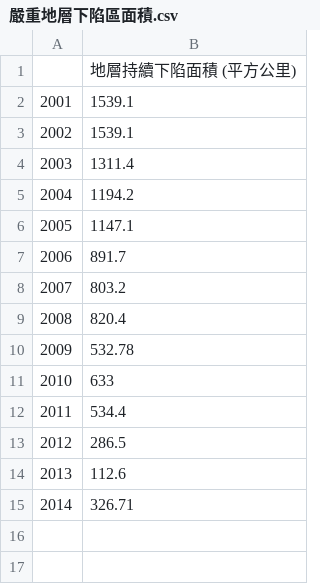
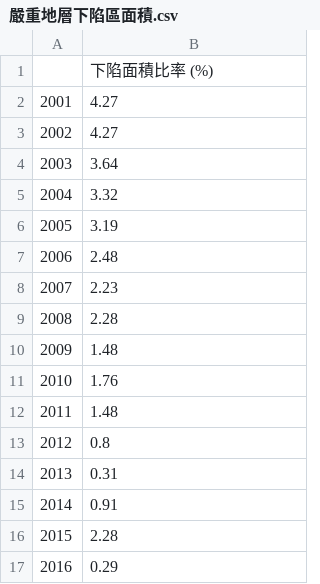
Before and after one commit to TaiBON/biodiv_indicators, a CSV file: data/processed/嚴重地層下陷區面積.csv, drawn as a sheet.

Commit message:
Update 嚴重地層下陷區面積.csv

```diff
--- a/data/processed/嚴重地層下陷區面積.csv
+++ b/data/processed/嚴重地層下陷區面積.csv
@@ -1,15 +1,17 @@
-,地層持續下陷面積 (平方公里)
-2001,1539.1
-2002,1539.1
-2003,1311.4
-2004,1194.2
-2005,1147.1
-2006,891.7
-2007,803.2
-2008,820.4
-2009,532.78
-2010,633
-2011,534.4
-2012,286.5
-2013,112.6
-2014,326.71
+,下陷面積比率 (%)
+2001,4.27
+2002,4.27
+2003,3.64
+2004,3.32
+2005,3.19
+2006,2.48
+2007,2.23
+2008,2.28
+2009,1.48
+2010,1.76
+2011,1.48
+2012,0.8
+2013,0.31
+2014,0.91
+2015,2.28
+2016,0.29
```
